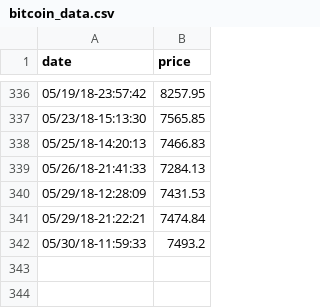
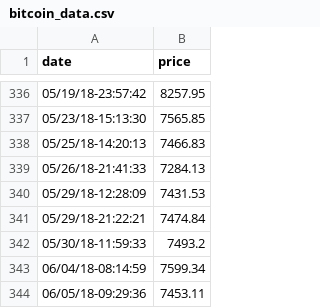
Before and after one commit to 3ldr0n/cryptocurrencies-exchange, a CSV file: data/bitcoin_data.csv, drawn as a sheet; only a part is shown, gaps mark what is left out; the diff names each change by its address in the sheet, - before the commit and + after, or states it on an @@ line.

```diff
--- a/data/bitcoin_data.csv
+++ b/data/bitcoin_data.csv
+row 343: 06/04/18-08:14:59 | 7599.34
+row 344: 06/05/18-09:29:36 | 7453.11
```
Also changed, not shown: data/dash_data.csv, data/dogecoin_data.csv, 3 other files.
